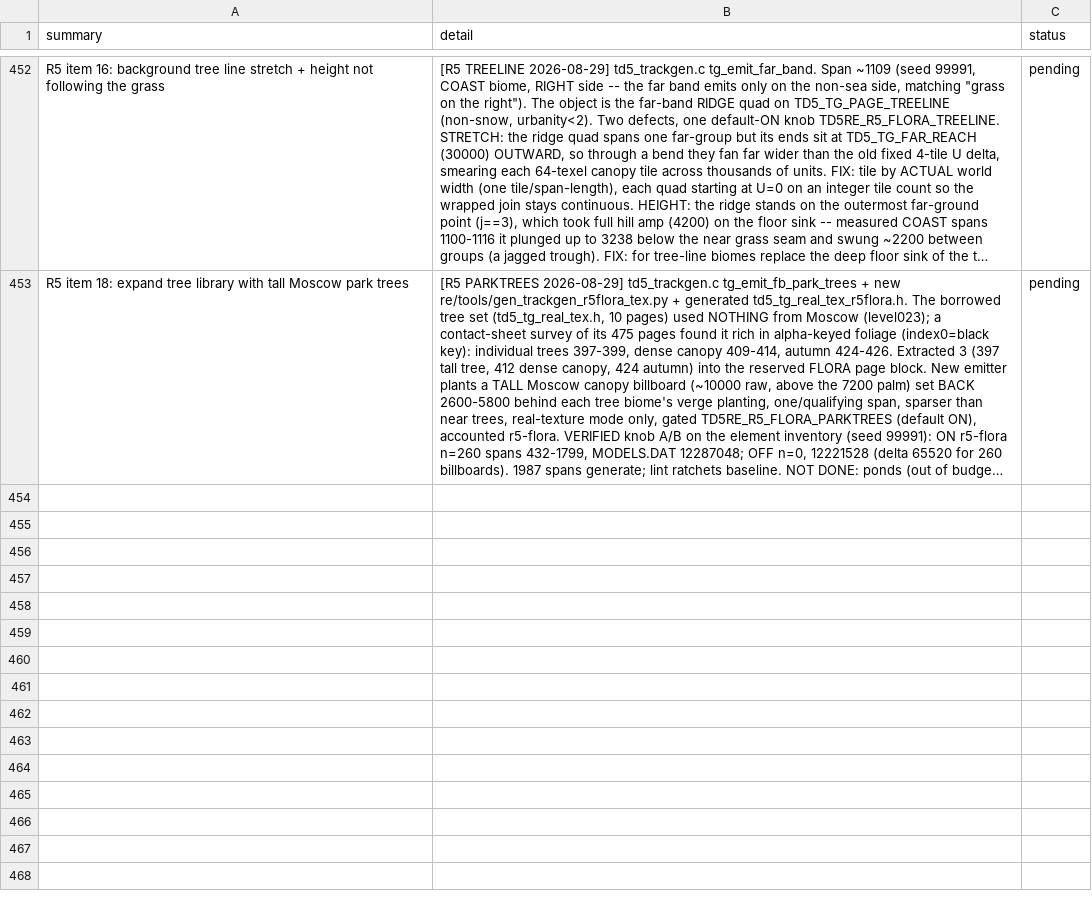
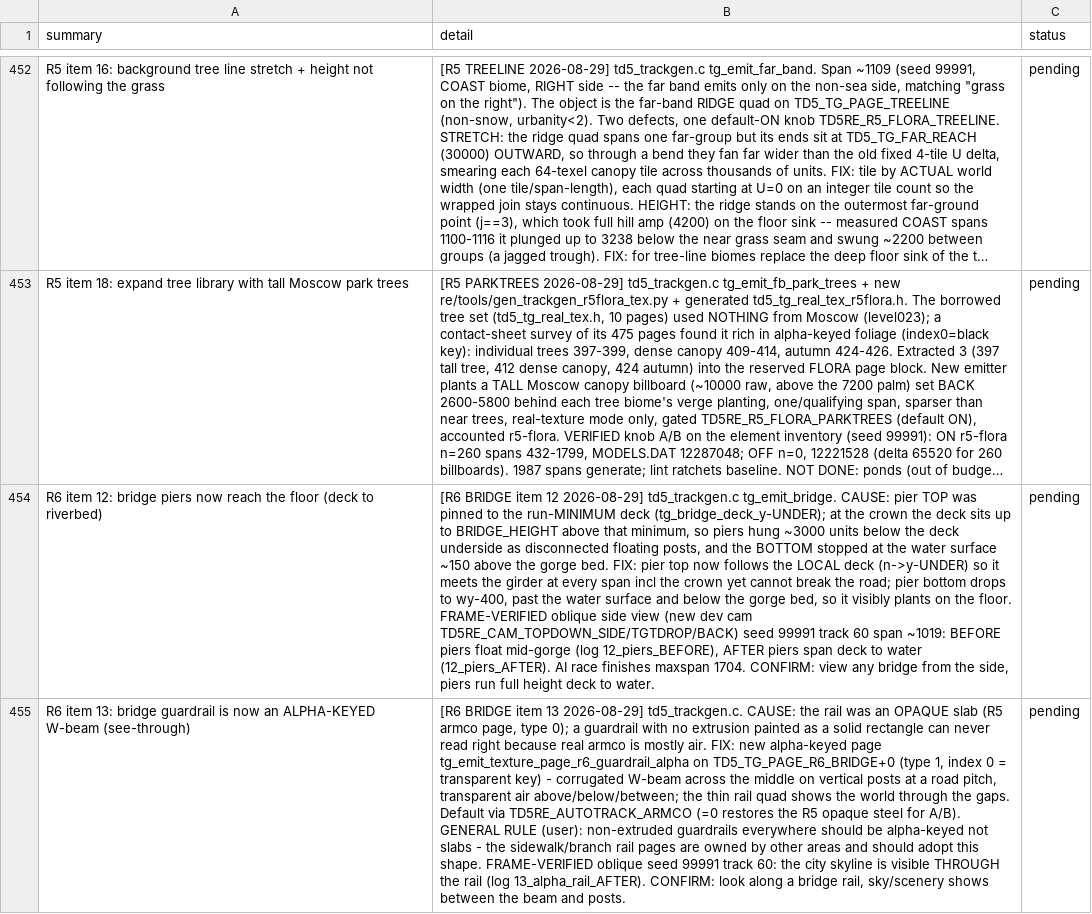
Before and after one commit to nanofives/TD5RE, a CSV file: td5mod/src/td5re/pending_to_test.csv, drawn as a sheet; only a part is shown, gaps mark what is left out; long unchanged cells end in …; the diff covers the shown part only; the diff names each change by its address in the sheet, - before the commit and + after, or states it on an @@ line.

```diff
--- a/td5mod/src/td5re/pending_to_test.csv
+++ b/td5mod/src/td5re/pending_to_test.csv
+row 454: R6 item 12: bridge piers now reach the floor (deck to riverbed) | [R6 BRIDGE item 12 2026-08-29] td5_trackgen.c tg_emit_bridge. CAUSE: pier TOP was pinned to the run-MINIMUM deck (tg_bridge_deck_y-UNDER); at the crown the deck sits up to BRIDGE_HEIGHT above that minimum, so piers hung ~3000 units below the deck underside as disconnected floating posts, and the BOTTOM stopped at the water surface ~150 above the gorge bed. FIX: pier top now follows the LOCAL deck (n->y-UNDER) so it meets the girder at every span incl the crown yet cannot break the road; pier bottom drops to wy-400, past the water surface and below the gorge bed, so it visibly plants on the floor. FRAME-VERIFIED oblique side view (new dev cam TD5RE_CAM_TOPDOWN_SIDE/TGTDROP/BACK) seed 99991 track 60 span ~1019: BEFORE piers float mid-gorge (log 12_piers_BEFORE), AFTER piers span deck to water (12_piers_AFTER). AI race finishes maxspan 1704. CONFIRM: view any bridge from the side, piers run full height deck to water. | pending
+row 455: R6 item 13: bridge guardrail is now an ALPHA-KEYED W-beam (see-through) | [R6 BRIDGE item 13 2026-08-29] td5_trackgen.c. CAUSE: the rail was an OPAQUE slab (R5 armco page, type 0); a guardrail with no extrusion painted as a solid rectangle can never read right because real armco is mostly air. FIX: new alpha-keyed page tg_emit_texture_page_r6_guardrail_alpha on TD5_TG_PAGE_R6_BRIDGE+0 (type 1, index 0 = transparent key) - corrugated W-beam across the middle on vertical posts at a road pitch, transparent air above/below/between; the thin rail quad shows the world through the gaps. Default via TD5RE_AUTOTRACK_ARMCO (=0 restores the R5 opaque steel for A/B). GENERAL RULE (user): non-extruded guardrails everywhere should be alpha-keyed not slabs - the sidewalk/branch rail pages are owned by other areas and should adopt this shape. FRAME-VERIFIED oblique seed 99991 track 60: the city skyline is visible THROUGH the rail (log 13_alpha_rail_AFTER). CONFIRM: look along a bridge rail, sky/scenery shows between the beam and posts. | pending
```
Also changed, not shown: 2 added rows elsewhere in this file, 3 other files.
